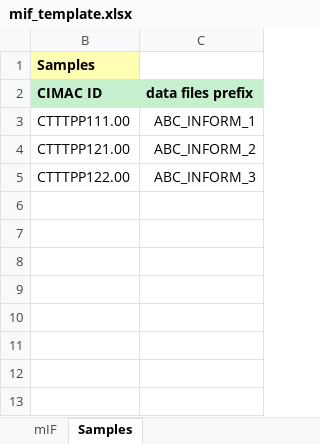
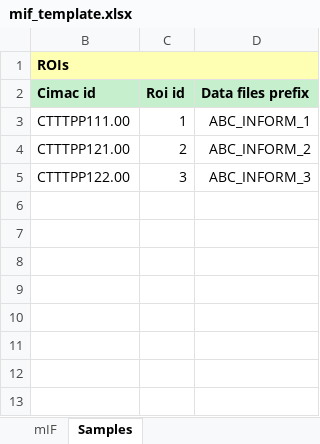
Before and after one commit to CIMAC-CIDC/cidc-schemas, an Excel workbook: template_examples/mif_template.xlsx, sheet Samples, drawn as a sheet; only a part is shown; values as stored, in another font and other column widths than the file's, no borders; removed rows and columns are numbered as before the commit, all else as after; the diff names each change by its address in the sheet, - before the commit and + after, or states it on an @@ line.

```diff
--- a/template_examples/mif_template.xlsx (sheet Samples)
+++ b/template_examples/mif_template.xlsx (sheet Samples)
+column C, rows 3-5: 1 | 2 | 3
-B1: Samples
+B1: ROIs
+B1:D1 merged
-D1 fill: none
+D1 fill: #FFFFB3
-row 2: CIMAC ID | data files prefix
+row 2: Cimac id | Roi id | Data files prefix
```
Also changed, not shown: sheet mIF, 2 other files.
